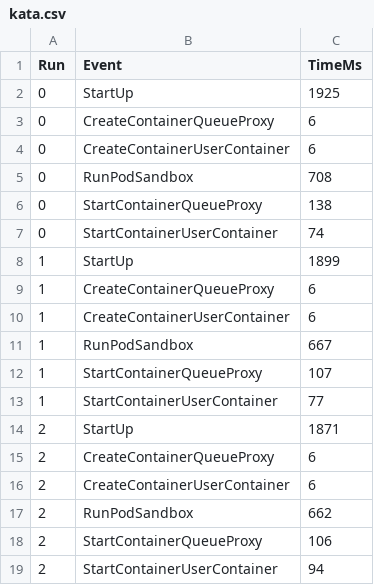
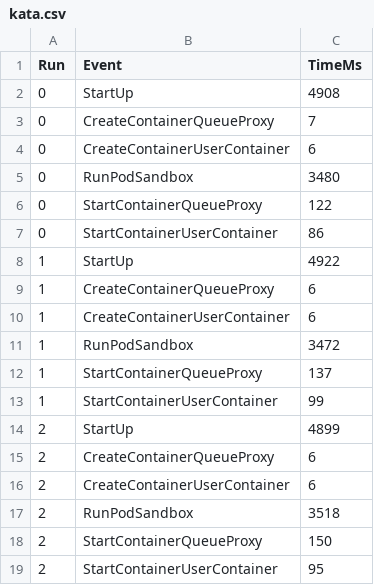
Before and after one commit to sc2-sys/experiments, a CSV file: results/start-up/data/kata.csv, drawn as a sheet.

Commit message:
start-up: add sc2 baseline

```diff
--- a/results/start-up/data/kata.csv
+++ b/results/start-up/data/kata.csv
@@ -1,19 +1,19 @@
 Run,Event,TimeMs
-0,StartUp,1925
-0,CreateContainerQueueProxy,6
+0,StartUp,4908
+0,CreateContainerQueueProxy,7
 0,CreateContainerUserContainer,6
-0,RunPodSandbox,708
-0,StartContainerQueueProxy,138
-0,StartContainerUserContainer,74
-1,StartUp,1899
+0,RunPodSandbox,3480
+0,StartContainerQueueProxy,122
+0,StartContainerUserContainer,86
+1,StartUp,4922
 1,CreateContainerQueueProxy,6
 1,CreateContainerUserContainer,6
-1,RunPodSandbox,667
-1,StartContainerQueueProxy,107
-1,StartContainerUserContainer,77
-2,StartUp,1871
+1,RunPodSandbox,3472
+1,StartContainerQueueProxy,137
+1,StartContainerUserContainer,99
+2,StartUp,4899
 2,CreateContainerQueueProxy,6
 2,CreateContainerUserContainer,6
-2,RunPodSandbox,662
-2,StartContainerQueueProxy,106
-2,StartContainerUserContainer,94
+2,RunPodSandbox,3518
+2,StartContainerQueueProxy,150
+2,StartContainerUserContainer,95
```
Also changed, not shown: 7 other files.
